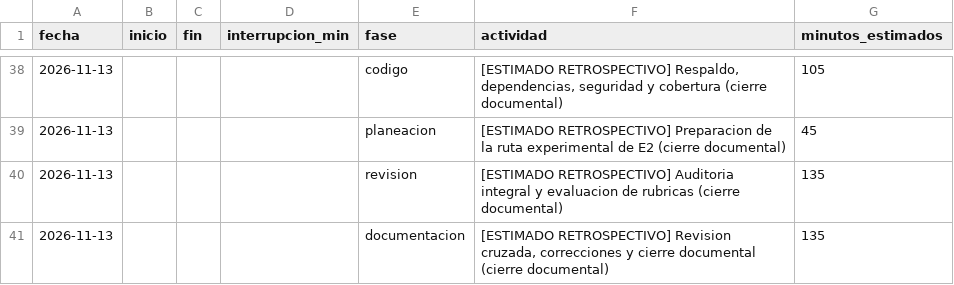
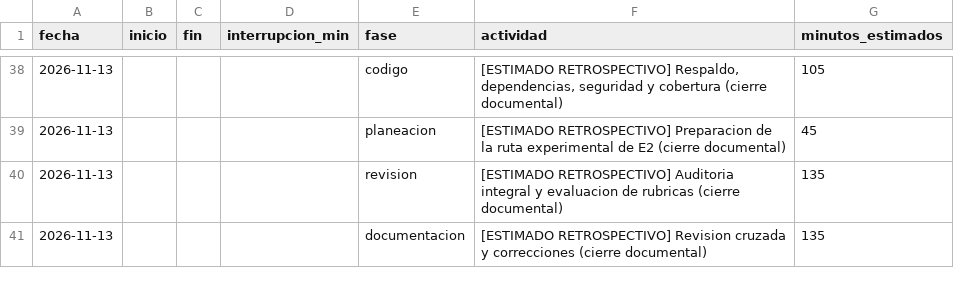
Before and after one commit to Leslie581/observatorio-turistico-colima, a CSV file: calidad/tiempo-integrante-a.csv, drawn as a sheet; only a part is shown, gaps mark what is left out.

```diff
--- a/calidad/tiempo-integrante-a.csv
+++ b/calidad/tiempo-integrante-a.csv
@@ -40,2 +40,2 @@ fecha,inicio,fin,interrupcion_min,fase,actividad,minutos_estimados
 2026-11-13,,,,revision,[ESTIMADO RETROSPECTIVO] Auditoria integral y evaluacion de rubricas (cierre documental),135
-2026-11-13,,,,documentacion,"[ESTIMADO RETROSPECTIVO] Revision cruzada, correcciones y cierre documental (cierre documental)",135
+2026-11-13,,,,documentacion,"[ESTIMADO RETROSPECTIVO] Revision cruzada y correcciones (cierre documental)",135
```
Also changed, not shown: calidad/defectos-integrante-a.csv, 33 other files.
